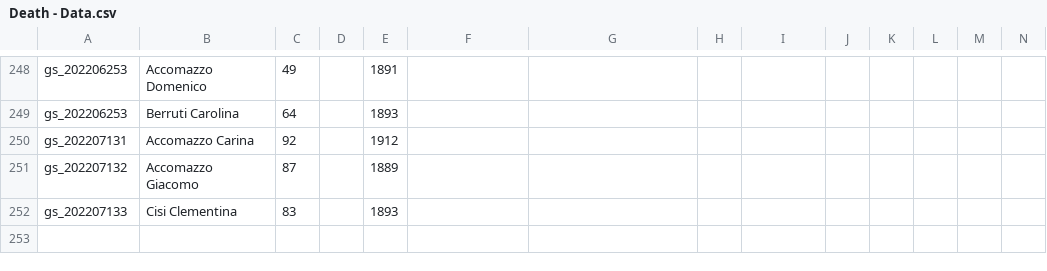
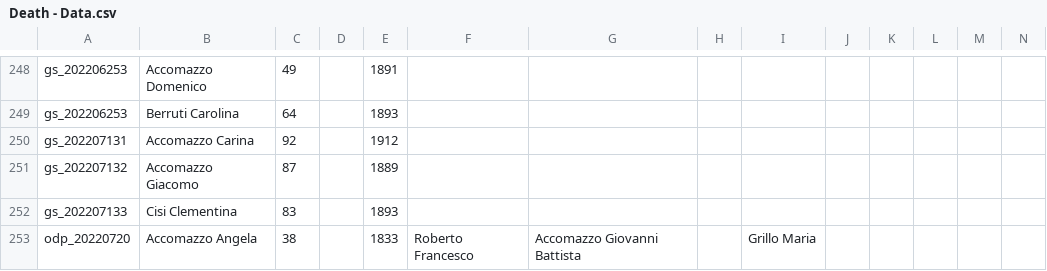
Before and after one commit to VittorioAccomazzi/Accomazzo, a CSV file: Data/Death - Data.csv, drawn as a sheet; only a part is shown, gaps mark what is left out; rows hold the shown columns only; the diff names each change by its address in the sheet, - before the commit and + after, or states it on an @@ line.

```diff
--- a/Data/Death - Data.csv
+++ b/Data/Death - Data.csv
+row 253: odp_20220720 | Accomazzo Angela | 38 |  | 1833 | Roberto Francesco | Accomazzo Giovanni Battista |  | Grillo Maria
```
Also changed, not shown: Data/Marriage - Sheet1.csv, 1 other file.
